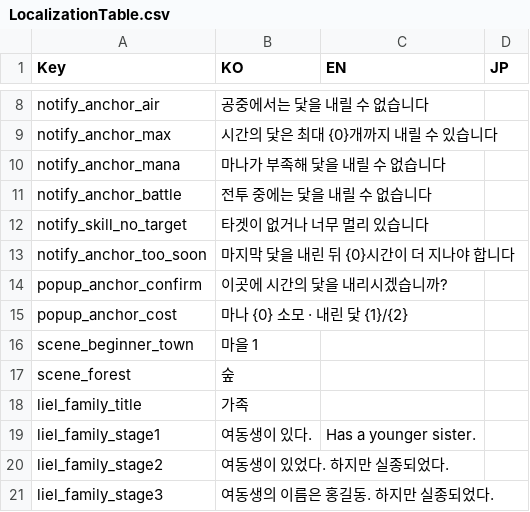
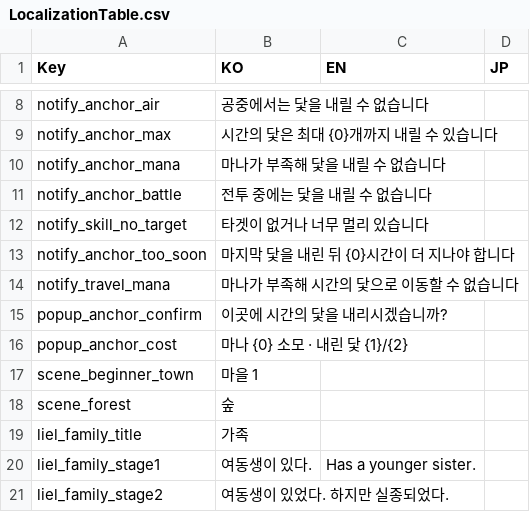
Before and after one commit to shieon51/UnityPortfolio1_LastTale, a CSV file: Assets/StreamingAssets/Datas/LocalizationTable.csv, drawn as a sheet; only a part is shown, gaps mark what is left out; the shorter side is filled out with more unchanged rows; the diff names each change by its address in the sheet, - before the commit and + after, or states it on an @@ line.

Commit message:
fix: 알림 중복·복귀 후 HUD 미갱신·영혼 레벨 초기화 문제 수정
- NotificationManager: 중복 무시 조건을 큐 존재 여부에서 시간 기준으로 변경. 첫 알림이 바로 꺼내진 뒤 같은 문구가 한 번 더 표시되던 문제 수정
- TimeAnchorInputHandler: 씬에 중복 배치되면 경고
- 닻 이동 실패 시 설치용 문구가 뜨던 문제 수정 (notify_travel_mana 분리)
- 회귀 후 currentHealth 직접 대입으로 변경 이벤트가 발생하지 않아 HUD 슬라이더가 갱신되지 않던 문제 수정 (Heal/RecoverMana 경유)
- 강제 복귀 시 마나도 같은 비율로 회복 — 복귀 직후 다시 마나 부족으로 같은 경로에 빠지는 악순환 방지
- TimeAnchorSnapshot에 expToNextLevel 추가. 몸 레벨만 되돌리고 요구 경험치가 그대로 남아 레벨과 어긋나던 문제 수정
- 경로 3에서 디버그용 ResetProgression을 호출해 영혼 레벨까지 초기화되던 문제 수정. SoraStats.ResetBodyForNewLoop 추가 (몸만 시작 상태로, 영혼 레벨은 유지)

```diff
--- a/Assets/StreamingAssets/Datas/LocalizationTable.csv
+++ b/Assets/StreamingAssets/Datas/LocalizationTable.csv
+row 14: notify_travel_mana | 마나가 부족해 시간의 닻으로 이동할 수 없습니다
```
Also changed, not shown: 6 other files.
